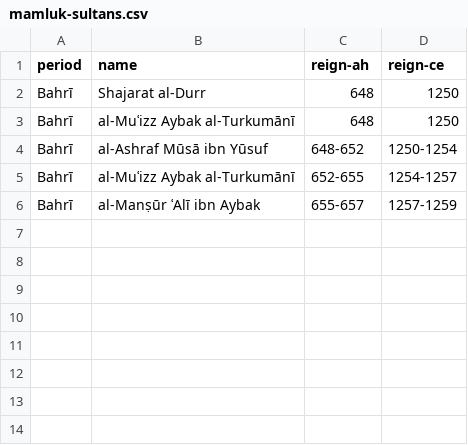
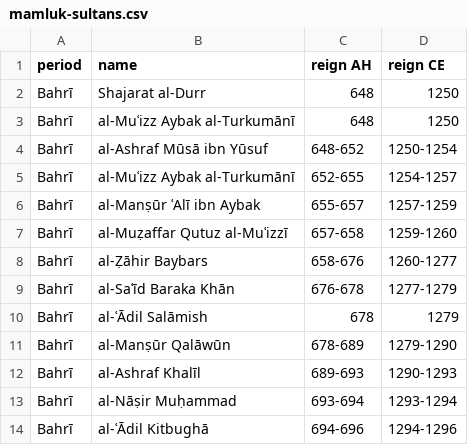
Before and after one commit to mhshaaban/MamlukSultansDatabase, a CSV file: mamluk-sultans.csv, drawn as a sheet.

Commit message:
Update mamluk-sultans.csv

```diff
--- a/mamluk-sultans.csv
+++ b/mamluk-sultans.csv
@@ -1,2 +1,2 @@
-period,name,reign-ah,reign-ce
+period,name,reign AH,reign CE
 Bahrī,Shajarat al-Durr,648,1250
@@ -6 +6,9 @@ Bahrī,al-Muʿizz Aybak al-Turkumānī,652-655,1254-1257
 Bahrī,al-Manṣūr ʿAlī ibn Aybak,655-657,1257-1259
+Bahrī,al-Muẓaffar Qutuz al-Muʿizzī,657-658,1259-1260
+Bahrī,al-Ẓāhir Baybars,658-676,1260-1277
+Bahrī,al-Saʿīd Baraka Khān,676-678,1277-1279
+Bahrī,al-ʿĀdil Salāmish, 678,1279
+Bahrī,al-Manṣūr Qalāwūn,678-689,1279-1290
+Bahrī,al-Ashraf Khalīl,689-693,1290-1293
+Bahrī,al-Nāṣir Muḥammad,693-694,1293-1294
+Bahrī, al-ʿĀdil Kitbughā,694-696,1294-1296
```
